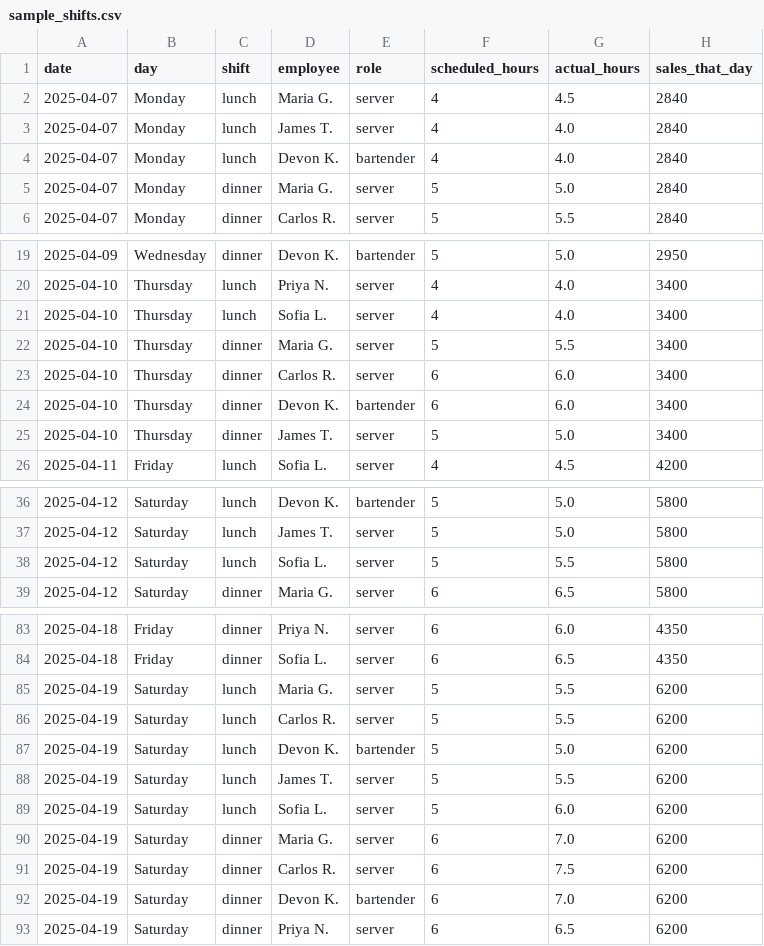
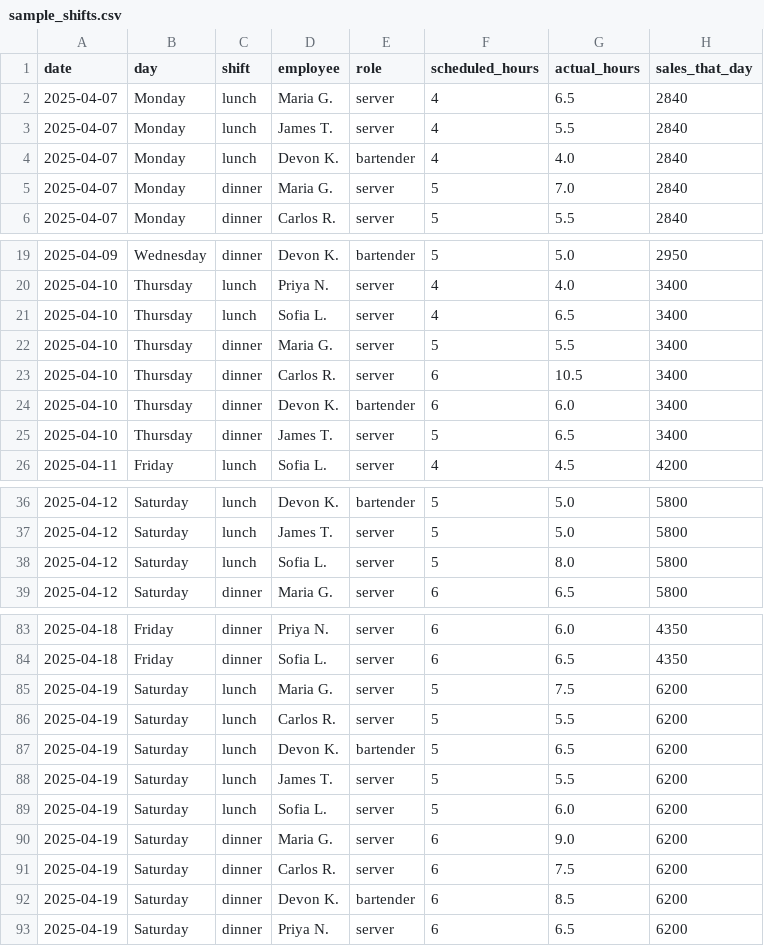
Before and after one commit to xosimp/restaurant-review-automation, a CSV file: sample_shifts.csv, drawn as a sheet; only a part is shown, gaps mark what is left out; the diff covers the shown part only.

Commit message:
Fix overstaffed threshold, update sample data with realistic over-target days

```diff
--- a/sample_shifts.csv
+++ b/sample_shifts.csv
@@ -1,6 +1,6 @@
 date,day,shift,employee,role,scheduled_hours,actual_hours,sales_that_day
-2025-04-07,Monday,lunch,Maria G.,server,4,4.5,2840
-2025-04-07,Monday,lunch,James T.,server,4,4.0,2840
+2025-04-07,Monday,lunch,Maria G.,server,4,6.5,2840
+2025-04-07,Monday,lunch,James T.,server,4,5.5,2840
 2025-04-07,Monday,lunch,Devon K.,bartender,4,4.0,2840
-2025-04-07,Monday,dinner,Maria G.,server,5,5.0,2840
+2025-04-07,Monday,dinner,Maria G.,server,5,7.0,2840
 2025-04-07,Monday,dinner,Carlos R.,server,5,5.5,2840
@@ -20,7 +20,7 @@ date,day,shift,employee,role,scheduled_hours,actual_hours,sales_that_day
 2025-04-10,Thursday,lunch,Priya N.,server,4,4.0,3400
-2025-04-10,Thursday,lunch,Sofia L.,server,4,4.0,3400
+2025-04-10,Thursday,lunch,Sofia L.,server,4,6.5,3400
 2025-04-10,Thursday,dinner,Maria G.,server,5,5.5,3400
-2025-04-10,Thursday,dinner,Carlos R.,server,6,6.0,3400
+2025-04-10,Thursday,dinner,Carlos R.,server,6,10.5,3400
 2025-04-10,Thursday,dinner,Devon K.,bartender,6,6.0,3400
-2025-04-10,Thursday,dinner,James T.,server,5,5.0,3400
+2025-04-10,Thursday,dinner,James T.,server,5,6.5,3400
 2025-04-11,Friday,lunch,Sofia L.,server,4,4.5,4200
@@ -37,3 +37,3 @@ date,day,shift,employee,role,scheduled_hours,actual_hours,sales_that_day
 2025-04-12,Saturday,lunch,James T.,server,5,5.0,5800
-2025-04-12,Saturday,lunch,Sofia L.,server,5,5.5,5800
+2025-04-12,Saturday,lunch,Sofia L.,server,5,8.0,5800
 2025-04-12,Saturday,dinner,Maria G.,server,6,6.5,5800
@@ -84,10 +84,10 @@ date,day,shift,employee,role,scheduled_hours,actual_hours,sales_that_day
 2025-04-18,Friday,dinner,Sofia L.,server,6,6.5,4350
-2025-04-19,Saturday,lunch,Maria G.,server,5,5.5,6200
+2025-04-19,Saturday,lunch,Maria G.,server,5,7.5,6200
 2025-04-19,Saturday,lunch,Carlos R.,server,5,5.5,6200
-2025-04-19,Saturday,lunch,Devon K.,bartender,5,5.0,6200
+2025-04-19,Saturday,lunch,Devon K.,bartender,5,6.5,6200
 2025-04-19,Saturday,lunch,James T.,server,5,5.5,6200
 2025-04-19,Saturday,lunch,Sofia L.,server,5,6.0,6200
-2025-04-19,Saturday,dinner,Maria G.,server,6,7.0,6200
+2025-04-19,Saturday,dinner,Maria G.,server,6,9.0,6200
 2025-04-19,Saturday,dinner,Carlos R.,server,6,7.5,6200
-2025-04-19,Saturday,dinner,Devon K.,bartender,6,7.0,6200
+2025-04-19,Saturday,dinner,Devon K.,bartender,6,8.5,6200
 2025-04-19,Saturday,dinner,Priya N.,server,6,6.5,6200
```
Also changed, not shown: 3 edited cells elsewhere in this file, 1 other file.
